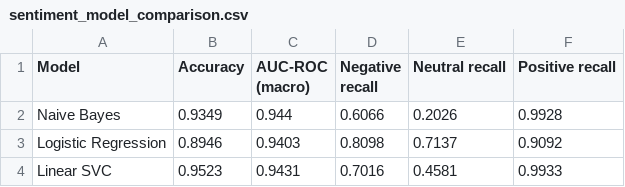
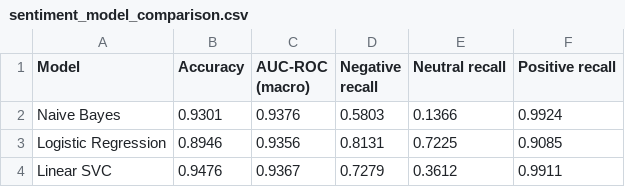
Before and after one commit to omartouza/marketing-campaign-analysis, a CSV file: data/processed/sentiment_model_comparison.csv, drawn as a sheet.

```diff
--- a/data/processed/sentiment_model_comparison.csv
+++ b/data/processed/sentiment_model_comparison.csv
@@ -1,4 +1,4 @@
 Model,Accuracy,AUC-ROC (macro),Negative recall,Neutral recall,Positive recall
-Naive Bayes,0.9349,0.944,0.6066,0.2026,0.9928
-Logistic Regression,0.8946,0.9403,0.8098,0.7137,0.9092
-Linear SVC,0.9523,0.9431,0.7016,0.4581,0.9933
+Naive Bayes,0.9301,0.9376,0.5803,0.1366,0.9924
+Logistic Regression,0.8946,0.9356,0.8131,0.7225,0.9085
+Linear SVC,0.9476,0.9367,0.7279,0.3612,0.9911
```
Also changed, not shown: dashboard/tableau_data/mba_rules_by_tier.csv, dashboard/tableau_data/mba_rules_catalog_heavy.csv, 17 other files.
